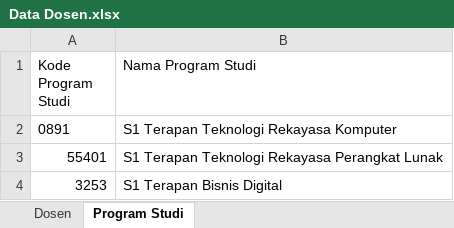
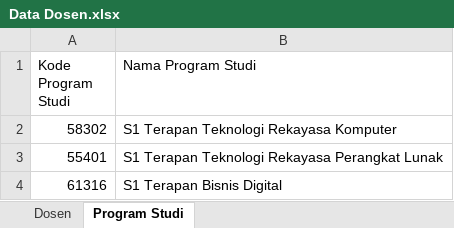
Before and after one commit to kawan-koding/Sistem-Monitoring-TA, an Excel workbook: public/assets/files/Data Dosen.xlsx, sheet Program Studi, drawn as a sheet; values as stored, in another font and other column widths than the file's, no borders; the diff names each change by its address in the sheet, - before the commit and + after, or states it on an @@ line.

```diff
--- a/public/assets/files/Data Dosen.xlsx (sheet Program Studi)
+++ b/public/assets/files/Data Dosen.xlsx (sheet Program Studi)
-A2 (Kode Program Studi): 0891
+A2 (Kode Program Studi): 58302
-A4 (Kode Program Studi): 3253
+A4 (Kode Program Studi): 61316
```
Also changed, not shown: sheet Dosen, 13 other files.
